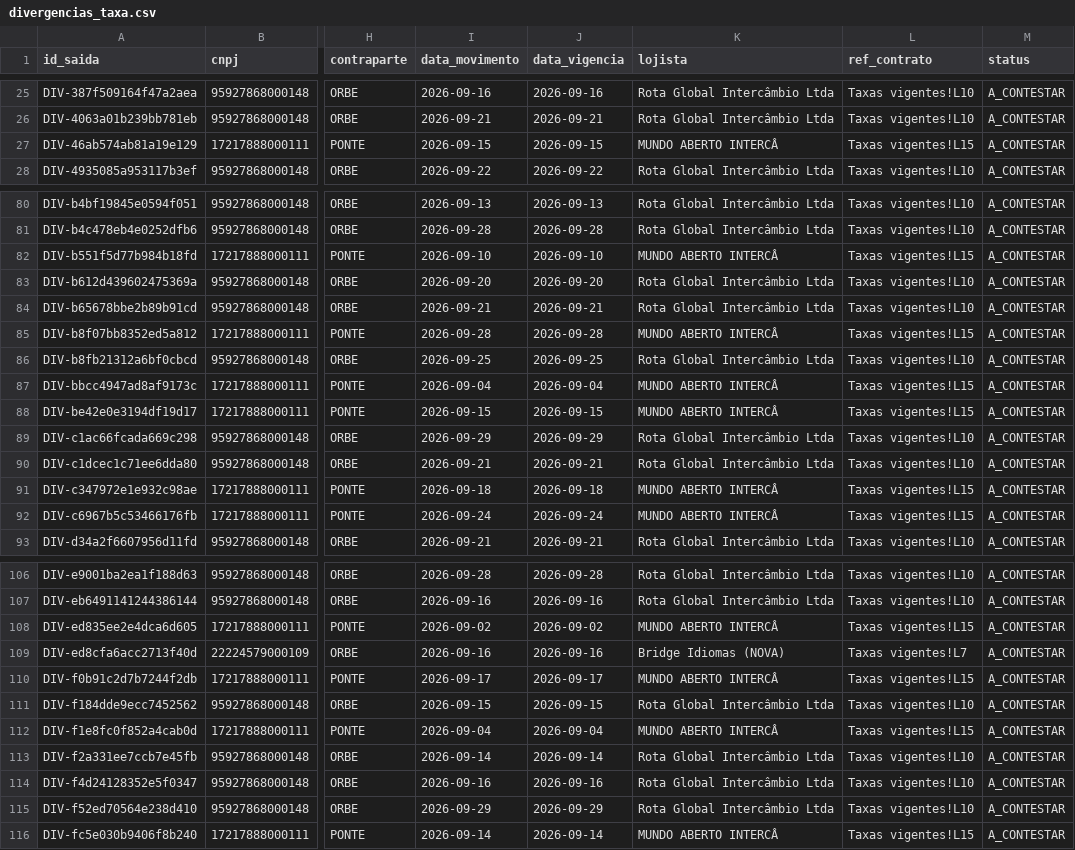
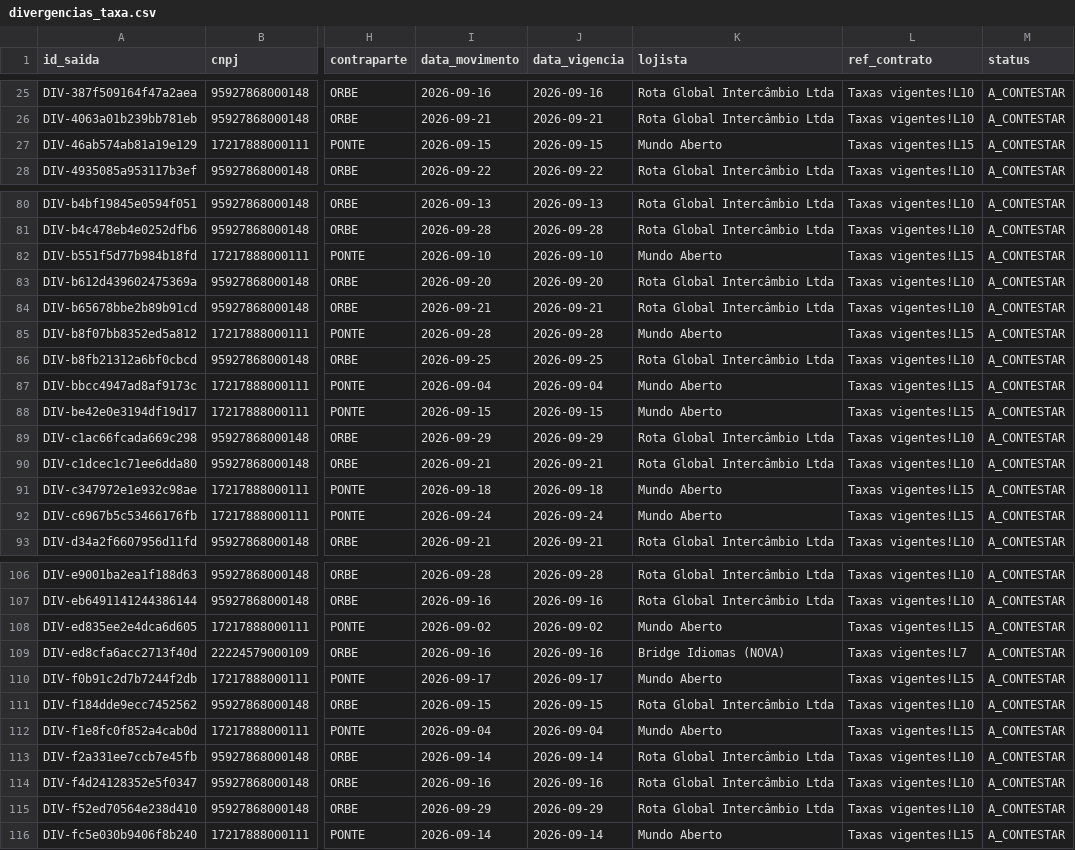
Before and after one commit to Ceugox/Datarmos-Agent-for-Tarvo, a CSV file: saida/divergencias_taxa.csv, drawn as a sheet; only a part is shown, gaps mark what is left out; the diff covers the shown part only; the diff names each change by its address in the sheet, - before the commit and + after, or states it on an @@ line.

```diff
--- a/saida/divergencias_taxa.csv
+++ b/saida/divergencias_taxa.csv
-K27 (lojista): MUNDO ABERTO INTERCÂ
+K27 (lojista): Mundo Aberto
-K82 (lojista): MUNDO ABERTO INTERCÂ
+K82 (lojista): Mundo Aberto
-K85 (lojista): MUNDO ABERTO INTERCÂ
+K85 (lojista): Mundo Aberto
-K87:K88 (lojista): MUNDO ABERTO INTERCÂ
+K87:K88 (lojista): Mundo Aberto
-K91:K92 (lojista): MUNDO ABERTO INTERCÂ
+K91:K92 (lojista): Mundo Aberto
-K108 (lojista): MUNDO ABERTO INTERCÂ
+K108 (lojista): Mundo Aberto
-K110 (lojista): MUNDO ABERTO INTERCÂ
+K110 (lojista): Mundo Aberto
-K112 (lojista): MUNDO ABERTO INTERCÂ
+K112 (lojista): Mundo Aberto
-K116 (lojista): MUNDO ABERTO INTERCÂ
+K116 (lojista): Mundo Aberto
```
Also changed, not shown: 12 edited cells elsewhere in this file, saida/cobertura.csv, saida/comissoes_por_lojista.csv, 16 other files.
